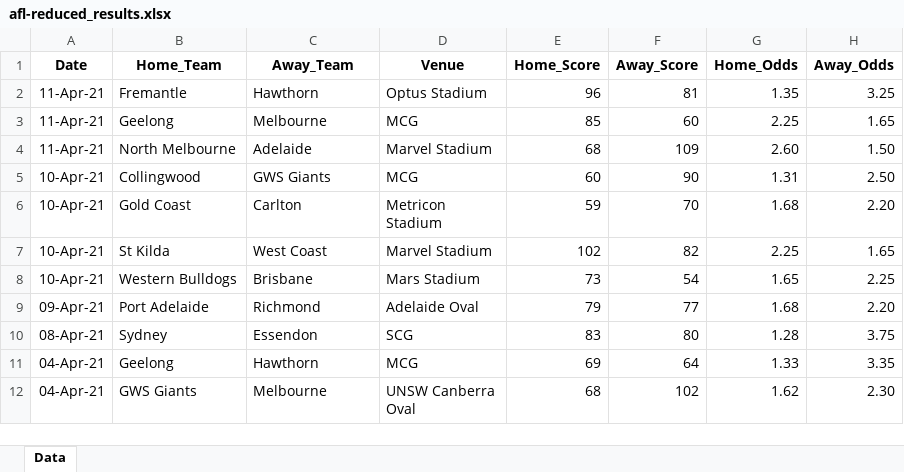
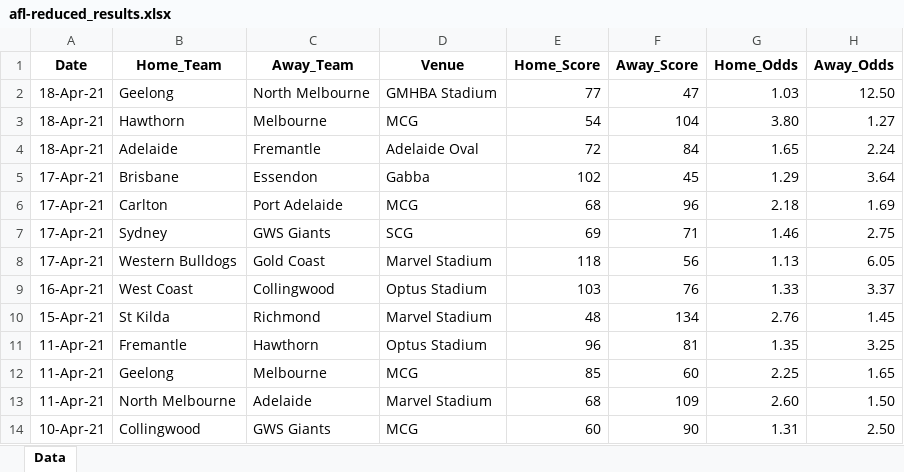
Before and after one commit to supunt/AFL-ML, an Excel workbook: data_samples/afl-reduced_results.xlsx, sheet Data, drawn as a sheet; only a part is shown; the shorter side is filled out with more unchanged rows; values as stored, in another font and other column widths than the file's, no borders; the diff names each change by its address in the sheet, - before the commit and + after, or states it on an @@ line.

Commit message:
Adding new data and odds to the model trainer
Signed-off-by: Supun De Silva <supun1001@gmail.com>

```diff
--- a/data_samples/afl-reduced_results.xlsx (sheet Data)
+++ b/data_samples/afl-reduced_results.xlsx (sheet Data)
+row 2: 18-Apr-21 | Geelong | North Melbourne | GMHBA Stadium | 77 | 47 | 1.03 | 12.50
+row 3: 18-Apr-21 | Hawthorn | Melbourne | MCG | 54 | 104 | 3.80 | 1.27
+row 4: 18-Apr-21 | Adelaide | Fremantle | Adelaide Oval | 72 | 84 | 1.65 | 2.24
+row 5: 17-Apr-21 | Brisbane | Essendon | Gabba | 102 | 45 | 1.29 | 3.64
+row 6: 17-Apr-21 | Carlton | Port Adelaide | MCG | 68 | 96 | 2.18 | 1.69
+row 7: 17-Apr-21 | Sydney | GWS Giants | SCG | 69 | 71 | 1.46 | 2.75
+row 8: 17-Apr-21 | Western Bulldogs | Gold Coast | Marvel Stadium | 118 | 56 | 1.13 | 6.05
+row 9: 16-Apr-21 | West Coast | Collingwood | Optus Stadium | 103 | 76 | 1.33 | 3.37
+row 10: 15-Apr-21 | St Kilda | Richmond | Marvel Stadium | 48 | 134 | 2.76 | 1.45
```
Also changed, not shown: data_samples/next-week.xlsx, 4 other files.
